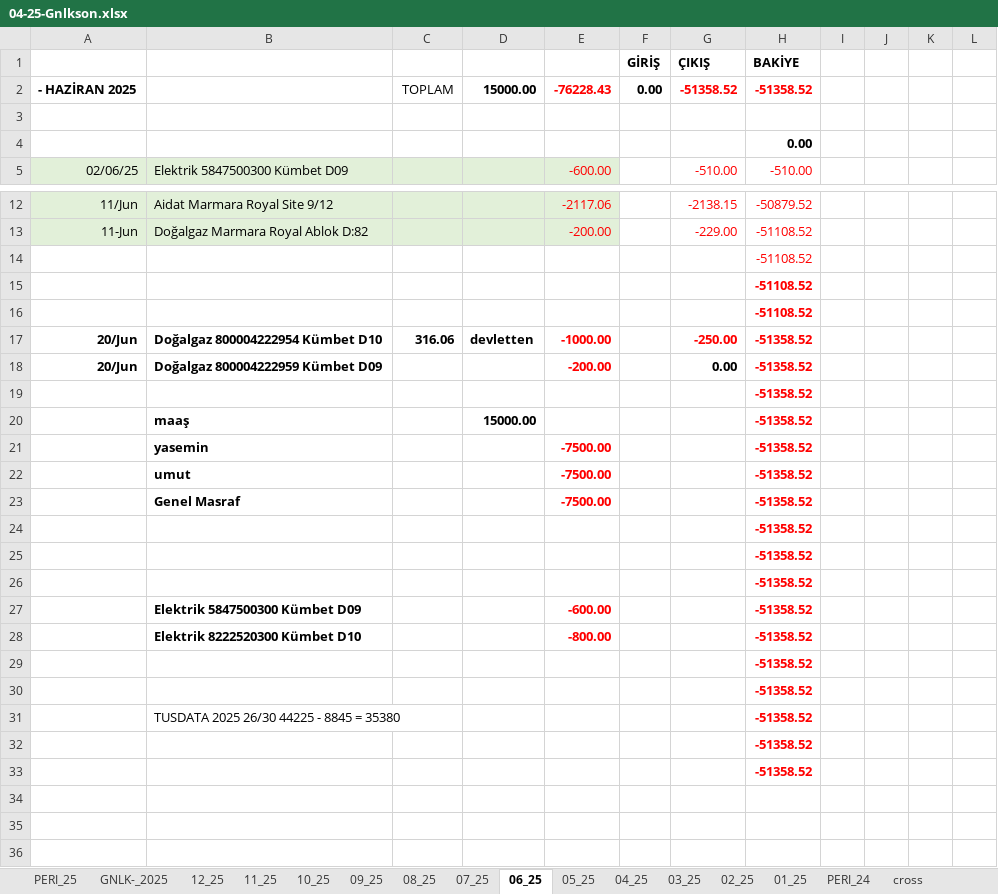
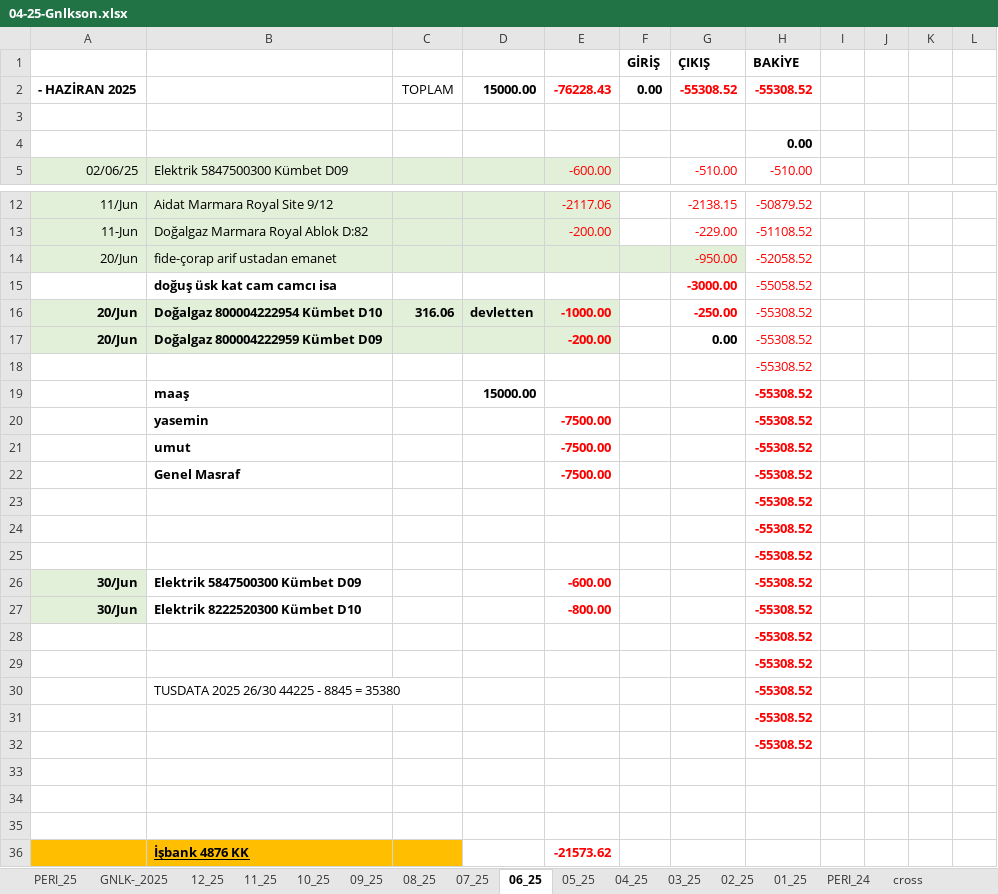
Before and after one commit to roboturx/tdy, an Excel workbook: 04-25-Gnlkson.xlsx, sheet 06_25, drawn as a sheet; only a part is shown, gaps mark what is left out; the shorter side is filled out with more unchanged rows; values as stored, in another font and other column widths than the file's, no borders; conditional formats not drawn; removed rows and columns are numbered as before the commit, all else as after; the diff covers the shown part only; the diff names each change by its address in the sheet, - before the commit and + after, or states it on an @@ line.

Commit message:
2106

```diff
--- a/04-25-Gnlkson.xlsx (sheet 06_25)
+++ b/04-25-Gnlkson.xlsx (sheet 06_25)
-G2 (ÇIKIŞ): -51358.52
+G2 (ÇIKIŞ): -55308.52
-H2 (BAKİYE): -51358.52
+H2 (BAKİYE): -55308.52
-row 14:  |  |  |  |  |  |  | -51108.52
-row 15:  |  |  |  |  |  |  | -51108.52
-row 16:  |  |  |  |  |  |  | -51108.52
+row 14: 20/Jun | fide-çorap arif ustadan emanet |  |  |  |  | -950.00 | -52058.52
+row 15:  | doğuş üsk kat cam camcı isa |  |  |  |  | -3000.00 | -55058.52
-A16:E17 fill: none
+A16:E17 fill: #E2F0D9
-H16:H32 (BAKİYE): -51358.52
+H16:H32 (BAKİYE): -55308.52
-H16:H18 bold: on
+H16:H18 bold: off
-A26:A27: (empty)
+A26:A27: 30/Jun
-A26:A27 fill: none
+A26:A27 fill: #E2F0D9
```
Also changed, not shown: 4 edited cells and cell formats elsewhere in this sheet, sheet GNLK-_2025, sheet 07_25, formulas that keep their value.
